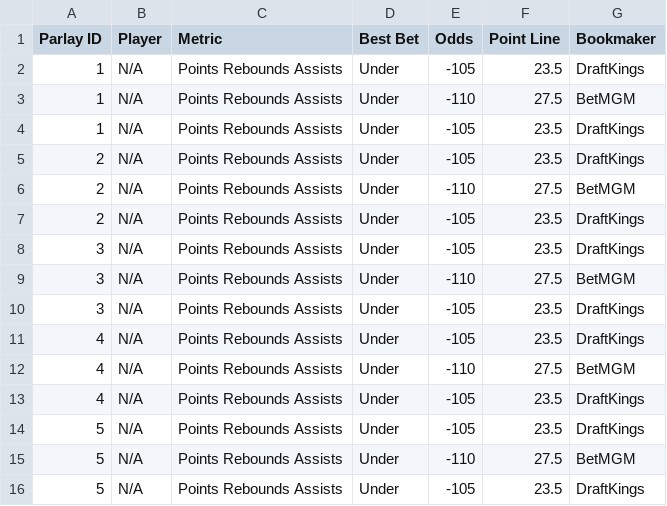
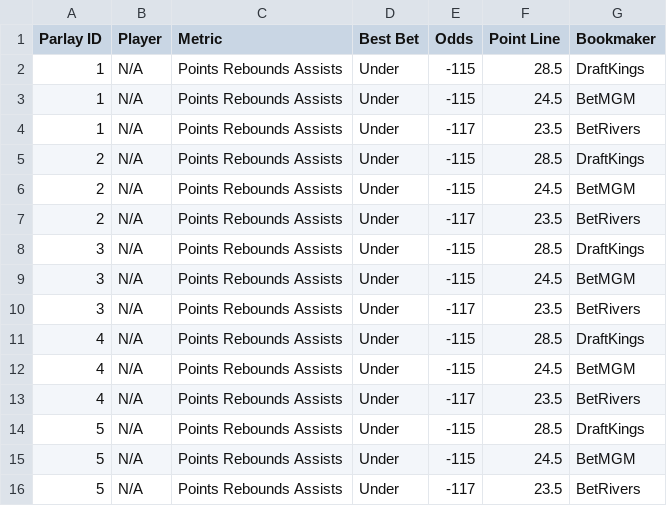
Before and after one commit to ajayiagbebaku/ProjectionDashboard, a CSV file: nba_player_parlays.csv, drawn as a sheet.

```diff
--- a/nba_player_parlays.csv
+++ b/nba_player_parlays.csv
@@ -1,16 +1,16 @@
 Parlay ID,Player,Metric,Best Bet,Odds,Point Line,Bookmaker
-1,N/A,Points Rebounds Assists,Under,-105,23.5,DraftKings
-1,N/A,Points Rebounds Assists,Under,-110,27.5,BetMGM
-1,N/A,Points Rebounds Assists,Under,-105,23.5,DraftKings
-2,N/A,Points Rebounds Assists,Under,-105,23.5,DraftKings
-2,N/A,Points Rebounds Assists,Under,-110,27.5,BetMGM
-2,N/A,Points Rebounds Assists,Under,-105,23.5,DraftKings
-3,N/A,Points Rebounds Assists,Under,-105,23.5,DraftKings
-3,N/A,Points Rebounds Assists,Under,-110,27.5,BetMGM
-3,N/A,Points Rebounds Assists,Under,-105,23.5,DraftKings
-4,N/A,Points Rebounds Assists,Under,-105,23.5,DraftKings
-4,N/A,Points Rebounds Assists,Under,-110,27.5,BetMGM
-4,N/A,Points Rebounds Assists,Under,-105,23.5,DraftKings
-5,N/A,Points Rebounds Assists,Under,-105,23.5,DraftKings
-5,N/A,Points Rebounds Assists,Under,-110,27.5,BetMGM
-5,N/A,Points Rebounds Assists,Under,-105,23.5,DraftKings
+1,N/A,Points Rebounds Assists,Under,-115,28.5,DraftKings
+1,N/A,Points Rebounds Assists,Under,-115,24.5,BetMGM
+1,N/A,Points Rebounds Assists,Under,-117,23.5,BetRivers
+2,N/A,Points Rebounds Assists,Under,-115,28.5,DraftKings
+2,N/A,Points Rebounds Assists,Under,-115,24.5,BetMGM
+2,N/A,Points Rebounds Assists,Under,-117,23.5,BetRivers
+3,N/A,Points Rebounds Assists,Under,-115,28.5,DraftKings
+3,N/A,Points Rebounds Assists,Under,-115,24.5,BetMGM
+3,N/A,Points Rebounds Assists,Under,-117,23.5,BetRivers
+4,N/A,Points Rebounds Assists,Under,-115,28.5,DraftKings
+4,N/A,Points Rebounds Assists,Under,-115,24.5,BetMGM
+4,N/A,Points Rebounds Assists,Under,-117,23.5,BetRivers
+5,N/A,Points Rebounds Assists,Under,-115,28.5,DraftKings
+5,N/A,Points Rebounds Assists,Under,-115,24.5,BetMGM
+5,N/A,Points Rebounds Assists,Under,-117,23.5,BetRivers
```
Also changed, not shown: 1 other file.
